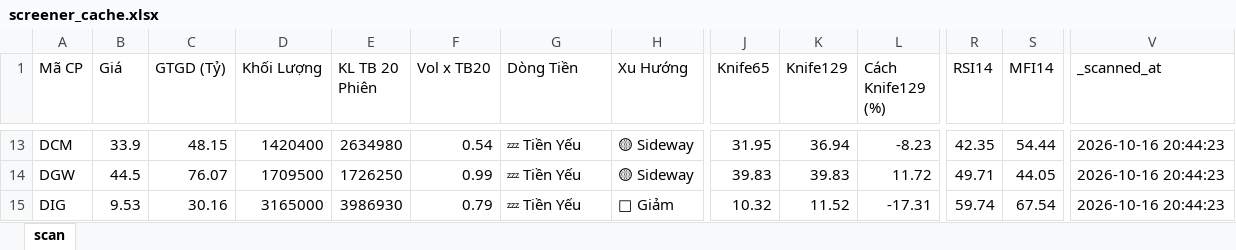
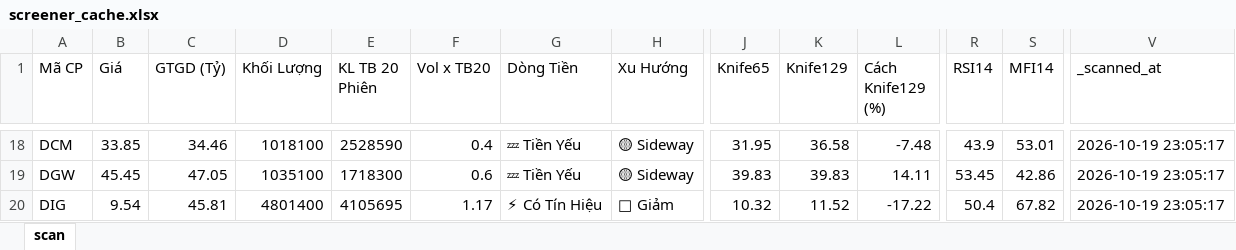
Before and after one commit to nnnhutien-cpu/Fairy-stock, an Excel workbook: screener_cache.xlsx, sheet scan, drawn as a sheet; only a part is shown, gaps mark what is left out; values as stored, in another font and other column widths than the file's, no borders; addresses are those after the commit; the diff covers the shown part only; the diff names each change by its address in the sheet, - before the commit and + after, or states it on an @@ line.

```diff
--- a/screener_cache.xlsx (sheet scan)
+++ b/screener_cache.xlsx (sheet scan)
-B18 (Giá): 33.9
+B18 (Giá): 33.85
-C18 (GTGD (Tỷ)): 48.15
+C18 (GTGD (Tỷ)): 34.46
-D18 (Khối Lượng): 1420400
+D18 (Khối Lượng): 1018100
-E18 (KL TB 20 Phiên): 2634980
+E18 (KL TB 20 Phiên): 2528590
-F18 (Vol x TB20): 0.54
+F18 (Vol x TB20): 0.4
-K18 (Knife129): 36.94
+K18 (Knife129): 36.58
-L18 (Cách Knife129 (%)): -8.23
+L18 (Cách Knife129 (%)): -7.48
-R18 (RSI14): 42.35
+R18 (RSI14): 43.9
-S18 (MFI14): 54.44
+S18 (MFI14): 53.01
-V18:V20 (_scanned_at): 2026-10-16 20:44:23
+V18:V20 (_scanned_at): 2026-10-19 23:05:17
-B19 (Giá): 44.5
+B19 (Giá): 45.45
-C19 (GTGD (Tỷ)): 76.07
+C19 (GTGD (Tỷ)): 47.05
-D19 (Khối Lượng): 1709500
+D19 (Khối Lượng): 1035100
-E19 (KL TB 20 Phiên): 1726250
+E19 (KL TB 20 Phiên): 1718300
-F19 (Vol x TB20): 0.99
+F19 (Vol x TB20): 0.6
-L19 (Cách Knife129 (%)): 11.72
+L19 (Cách Knife129 (%)): 14.11
-R19 (RSI14): 49.71
+R19 (RSI14): 53.45
-S19 (MFI14): 44.05
+S19 (MFI14): 42.86
-B20 (Giá): 9.53
+B20 (Giá): 9.54
-C20 (GTGD (Tỷ)): 30.16
+C20 (GTGD (Tỷ)): 45.81
-D20 (Khối Lượng): 3165000
+D20 (Khối Lượng): 4801400
-E20 (KL TB 20 Phiên): 3986930
+E20 (KL TB 20 Phiên): 4105695
-F20 (Vol x TB20): 0.79
+F20 (Vol x TB20): 1.17
-G20 (Dòng Tiền): 💤 Tiền Yếu
+G20 (Dòng Tiền): ⚡ Có Tín Hiệu
-L20 (Cách Knife129 (%)): -17.31
+L20 (Cách Knife129 (%)): -17.22
-R20 (RSI14): 59.74
+R20 (RSI14): 50.4
-S20 (MFI14): 67.54
+S20 (MFI14): 67.82
```
Also changed, not shown: 13 added rows, 3 removed rows and 784 edited cells elsewhere in this sheet.
